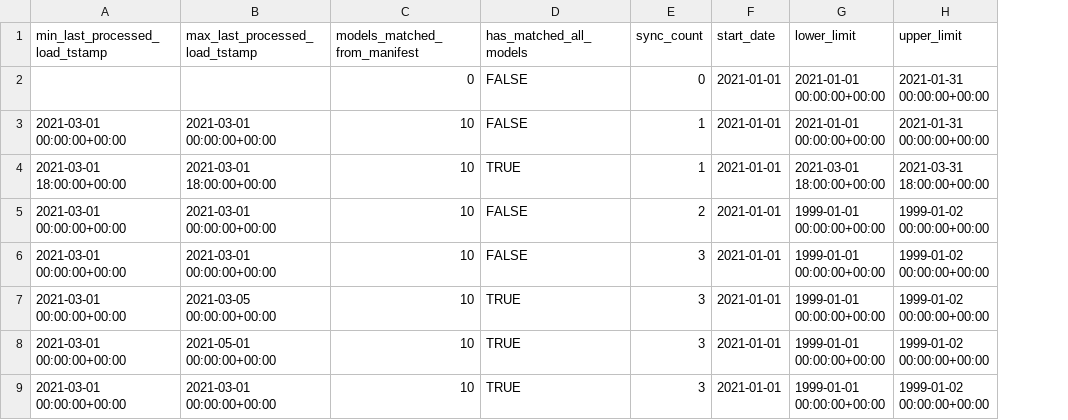
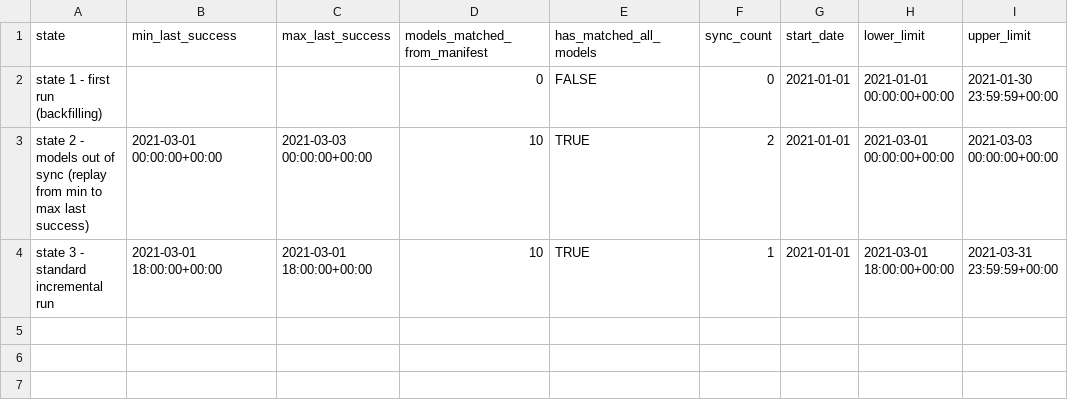
Before and after one commit to jborlase-snowplow/dbt-snowplow-utils, a CSV file: integration_tests/data/incremental_hooks/data_get_run_limits_t.csv, drawn as a sheet; removed rows and columns are numbered as before the commit, all else as after; the diff names each change by its address in the sheet, - before the commit and + after, or states it on an @@ line.

Commit message:
Add tstamp based incrementalization

```diff
--- a/integration_tests/data/incremental_hooks/data_get_run_limits_t.csv
+++ b/integration_tests/data/incremental_hooks/data_get_run_limits_t.csv
-column A (min_last_processed_load_tstamp), rows 3-4: 2021-03-01 00:00:00+00:00 | 2021-03-01 18:00:00+00:00
+column A (state), rows 2-4: state 1 - first run (backfilling) | state 2 - models out of sync (replay from min to max last success) | state 3 - standard incremental run
+column C (max_last_success), rows 3-4: 2021-03-03 00:00:00+00:00 | 2021-03-01 18:00:00+00:00
-B1: max_last_processed_load_tstamp
+B1: min_last_success
-I2 (upper_limit): 2021-01-31 00:00:00+00:00
+I2 (upper_limit): 2021-01-30 23:59:59+00:00
-E3 (has_matched_all_models): FALSE
+E3 (has_matched_all_models): TRUE
-F3 (sync_count): 1
+F3 (sync_count): 2
-H3 (lower_limit): 2021-01-01 00:00:00+00:00
+H3 (lower_limit): 2021-03-01 00:00:00+00:00
-I3 (upper_limit): 2021-01-31 00:00:00+00:00
+I3 (upper_limit): 2021-03-03 00:00:00+00:00
-I4 (upper_limit): 2021-03-31 18:00:00+00:00
+I4 (upper_limit): 2021-03-31 23:59:59+00:00
-row 5: 2021-03-01 00:00:00+00:00 | 2021-03-01 00:00:00+00:00 | 10 | FALSE | 2 | 2021-01-01 | 1999-01-01 00:00:00+00:00 | 1999-01-02 00:00:00+00:00
-row 6: 2021-03-01 00:00:00+00:00 | 2021-03-01 00:00:00+00:00 | 10 | FALSE | 3 | 2021-01-01 | 1999-01-01 00:00:00+00:00 | 1999-01-02 00:00:00+00:00
-row 7: 2021-03-01 00:00:00+00:00 | 2021-03-05 00:00:00+00:00 | 10 | TRUE | 3 | 2021-01-01 | 1999-01-01 00:00:00+00:00 | 1999-01-02 00:00:00+00:00
-row 8: 2021-03-01 00:00:00+00:00 | 2021-05-01 00:00:00+00:00 | 10 | TRUE | 3 | 2021-01-01 | 1999-01-01 00:00:00+00:00 | 1999-01-02 00:00:00+00:00
-row 9: 2021-03-01 00:00:00+00:00 | 2021-03-01 00:00:00+00:00 | 10 | TRUE | 3 | 2021-01-01 | 1999-01-01 00:00:00+00:00 | 1999-01-02 00:00:00+00:00
```
Also changed, not shown: integration_tests/data/incremental_hooks/data_get_incremental_manifest_status_t.csv, integration_tests/data/incremental_hooks/data_get_incremental_manifest_status_t_expected.csv, 24 other files.
